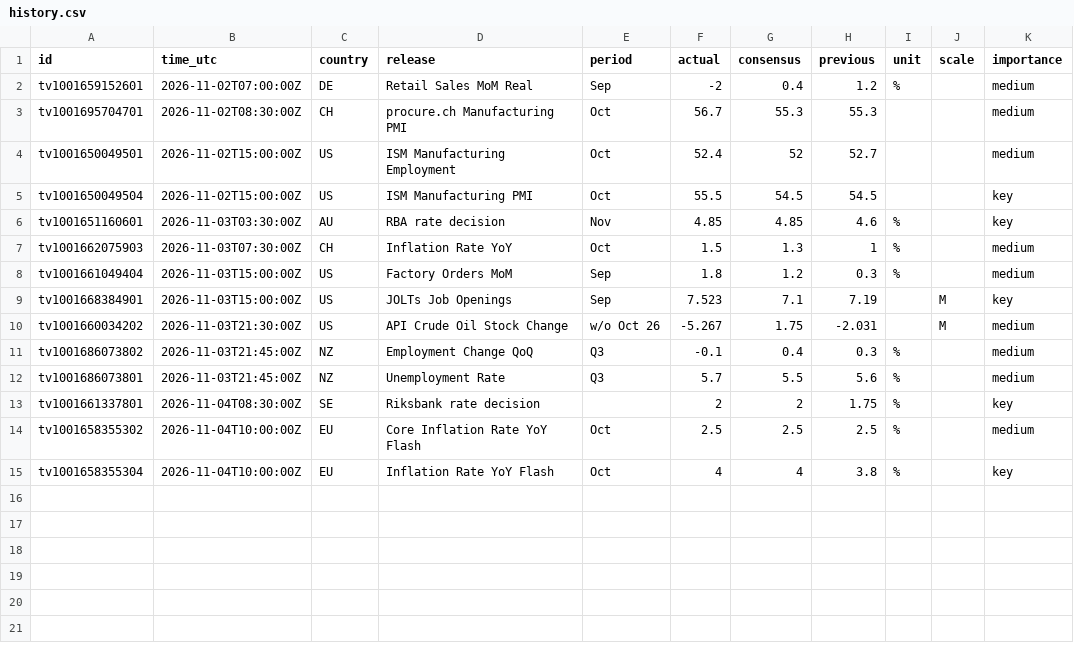
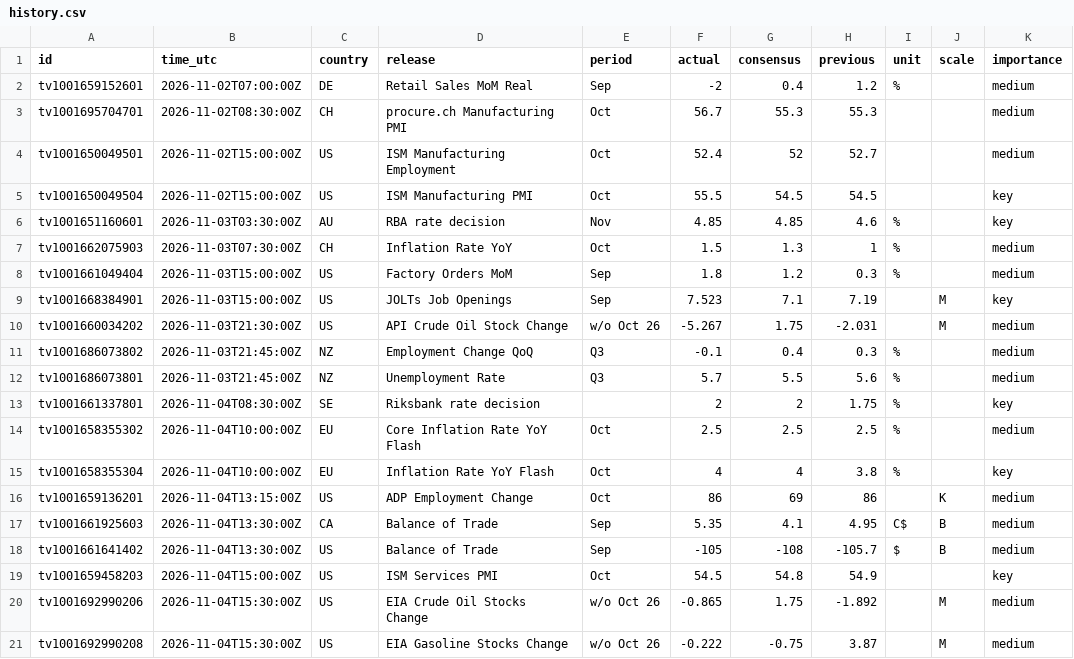
Before and after one commit to mrmikerbrown-maker/Pulse-Site-Demo-v1-Not-Public, a CSV file: data/history.csv, drawn as a sheet.

```diff
--- a/data/history.csv
+++ b/data/history.csv
@@ -15 +15,7 @@ tv1001658355302,2026-11-04T10:00:00Z,EU,Core Inflation Rate YoY Flash,Oct,2.5,2.
 tv1001658355304,2026-11-04T10:00:00Z,EU,Inflation Rate YoY Flash,Oct,4,4,3.8,%,,key
+tv1001659136201,2026-11-04T13:15:00Z,US,ADP Employment Change,Oct,86,69,86,,K,medium
+tv1001661925603,2026-11-04T13:30:00Z,CA,Balance of Trade,Sep,5.35,4.1,4.95,C$,B,medium
+tv1001661641402,2026-11-04T13:30:00Z,US,Balance of Trade,Sep,-105,-108,-105.7,$,B,medium
+tv1001659458203,2026-11-04T15:00:00Z,US,ISM Services PMI,Oct,54.5,54.8,54.9,,,key
+tv1001692990206,2026-11-04T15:30:00Z,US,EIA Crude Oil Stocks Change,w/o Oct 26,-0.865,1.75,-1.892,,M,medium
+tv1001692990208,2026-11-04T15:30:00Z,US,EIA Gasoline Stocks Change,w/o Oct 26,-0.222,-0.75,3.87,,M,medium
```
Also changed, not shown: 1 other file.
